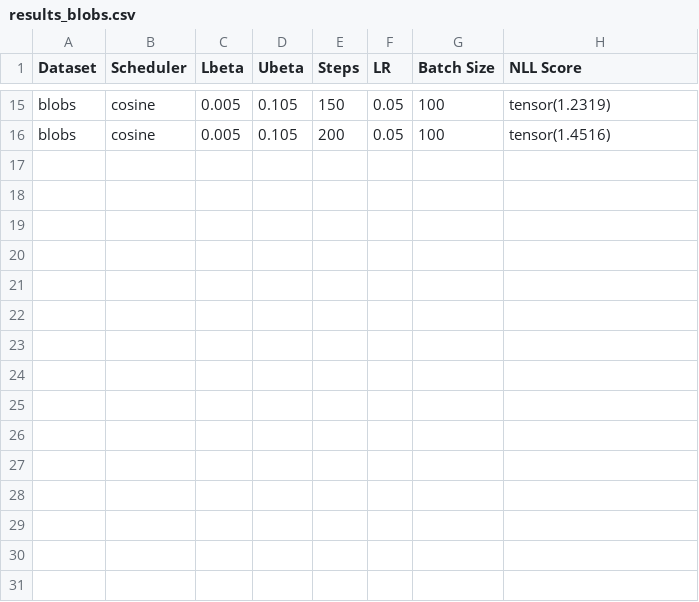
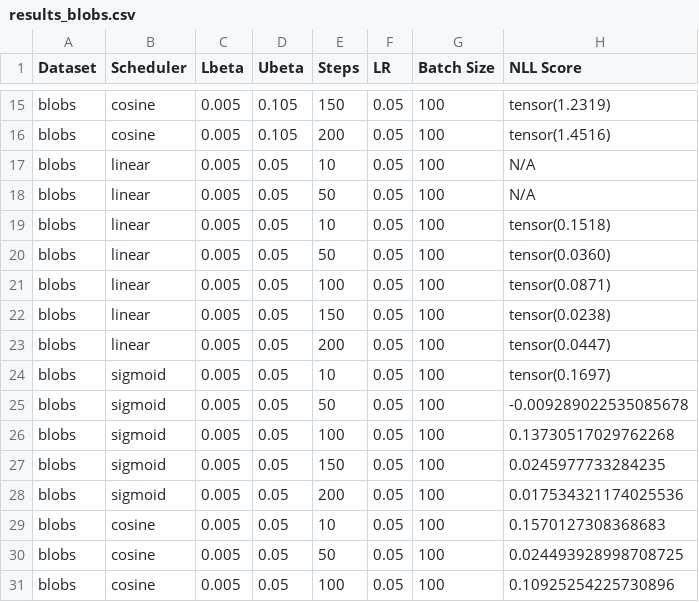
Before and after one commit to TejasSharma1729/AMUL_assigments, a CSV file: 2_hw/results_blobs.csv, drawn as a sheet; only a part is shown, gaps mark what is left out; the diff names each change by its address in the sheet, - before the commit and + after, or states it on an @@ line.

```diff
--- a/2_hw/results_blobs.csv
+++ b/2_hw/results_blobs.csv
+row 17: blobs | linear | 0.005 | 0.05 | 10 | 0.05 | 100 | N/A
+row 18: blobs | linear | 0.005 | 0.05 | 50 | 0.05 | 100 | N/A
+row 19: blobs | linear | 0.005 | 0.05 | 10 | 0.05 | 100 | tensor(0.1518)
+row 20: blobs | linear | 0.005 | 0.05 | 50 | 0.05 | 100 | tensor(0.0360)
+row 21: blobs | linear | 0.005 | 0.05 | 100 | 0.05 | 100 | tensor(0.0871)
+row 22: blobs | linear | 0.005 | 0.05 | 150 | 0.05 | 100 | tensor(0.0238)
+row 23: blobs | linear | 0.005 | 0.05 | 200 | 0.05 | 100 | tensor(0.0447)
+row 24: blobs | sigmoid | 0.005 | 0.05 | 10 | 0.05 | 100 | tensor(0.1697)
+row 25: blobs | sigmoid | 0.005 | 0.05 | 50 | 0.05 | 100 | -0.009289022535085678
+row 26: blobs | sigmoid | 0.005 | 0.05 | 100 | 0.05 | 100 | 0.13730517029762268
+row 27: blobs | sigmoid | 0.005 | 0.05 | 150 | 0.05 | 100 | 0.0245977733284235
+row 28: blobs | sigmoid | 0.005 | 0.05 | 200 | 0.05 | 100 | 0.017534321174025536
+row 29: blobs | cosine | 0.005 | 0.05 | 10 | 0.05 | 100 | 0.1570127308368683
+row 30: blobs | cosine | 0.005 | 0.05 | 50 | 0.05 | 100 | 0.024493928998708725
+row 31: blobs | cosine | 0.005 | 0.05 | 100 | 0.05 | 100 | 0.10925254225730896
```
Also changed, not shown: 2_hw/results_circles.csv, 2_hw/results_helix.csv, 13 other files.
